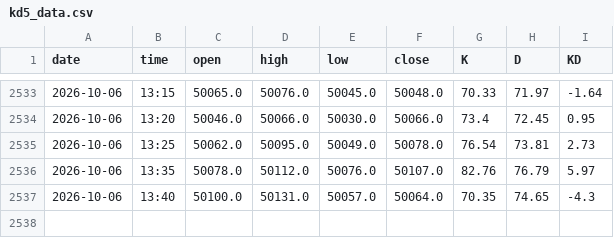
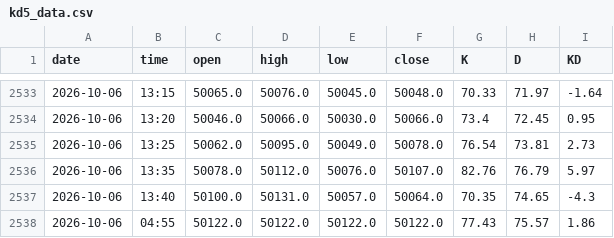
Before and after one commit to ShowuNew/mxf-kd5, a CSV file: kd5_data.csv, drawn as a sheet; only a part is shown, gaps mark what is left out; the diff names each change by its address in the sheet, - before the commit and + after, or states it on an @@ line.

Commit message:
data 10/06 15:00

```diff
--- a/kd5_data.csv
+++ b/kd5_data.csv
+row 2538: 2026-10-06 | 04:55 | 50122.0 | 50122.0 | 50122.0 | 50122.0 | 77.43 | 75.57 | 1.86
```
